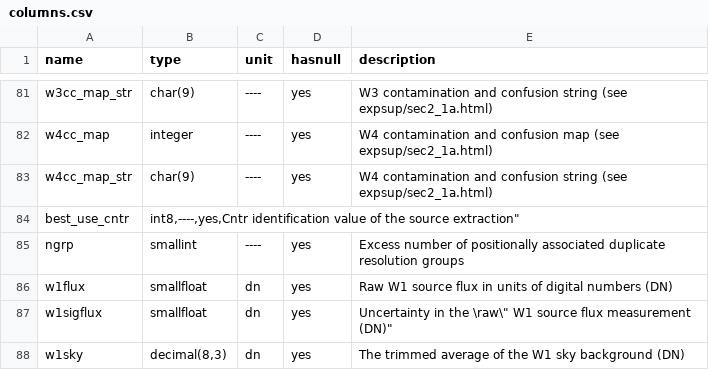
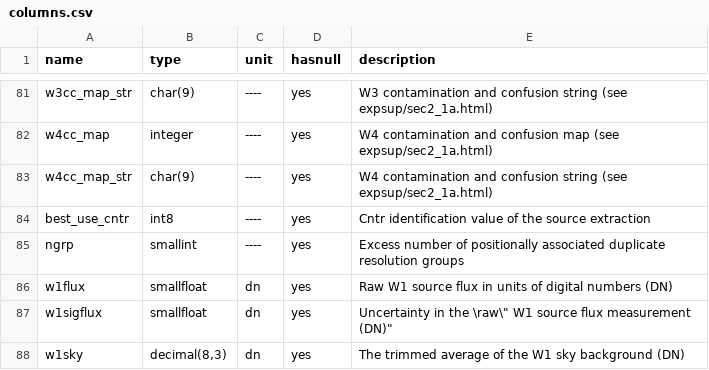
Before and after one commit to ywyw/dat-wise, a CSV file: columns.csv, drawn as a sheet; only a part is shown, gaps mark what is left out.

Commit message:
Update columns.csv

```diff
--- a/columns.csv
+++ b/columns.csv
@@ -83,3 +83,3 @@ w4cc_map,integer,----,yes,"W4 contamination and confusion map (see expsup/sec2_1
 w4cc_map_str,"char(9)",----,yes,"W4 contamination and confusion string (see expsup/sec2_1a.html)"
-best_use_cntr,"int8,----,yes,"Cntr identification value of the source extraction"
+best_use_cntr,"int8",----,yes,"Cntr identification value of the source extraction"
 ngrp,smallint,----,yes,"Excess number of positionally associated duplicate resolution groups"
```
